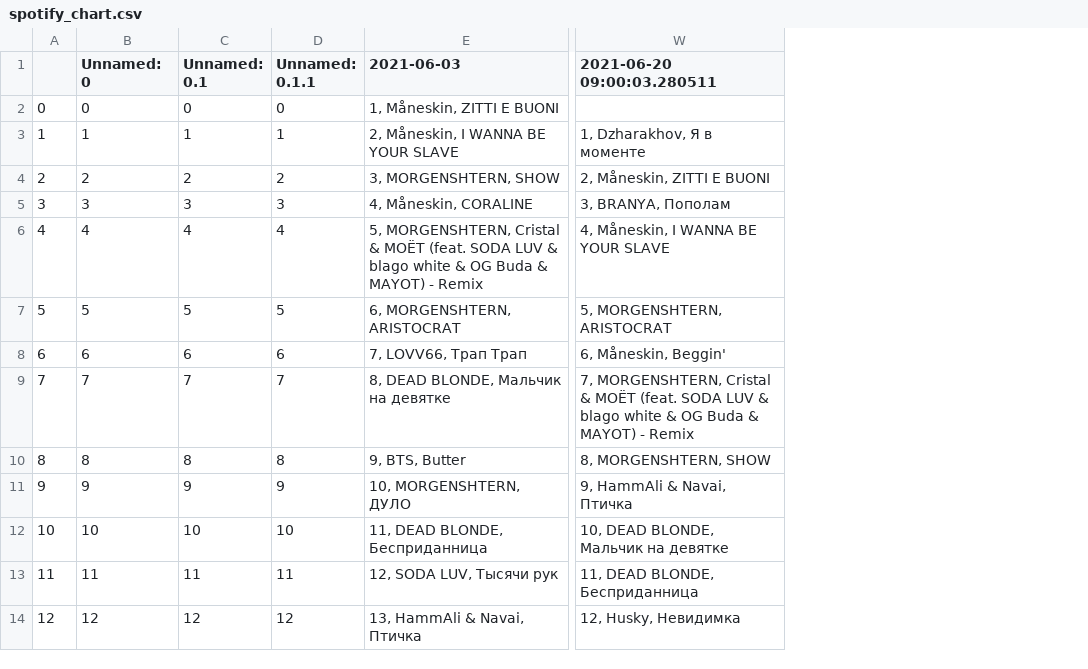
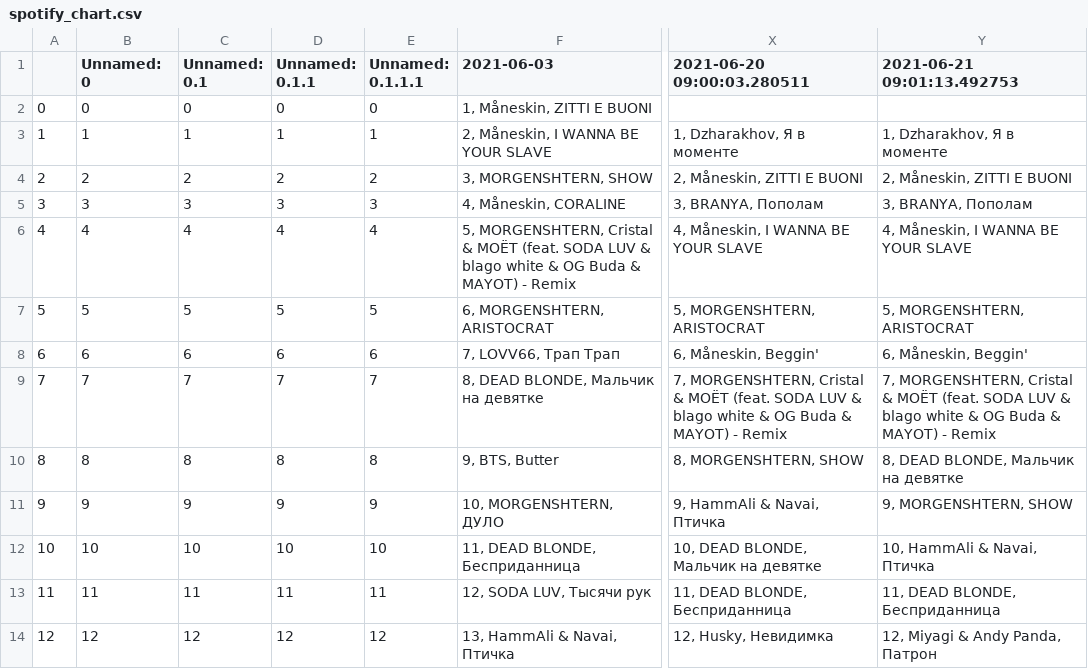
Before and after one commit to alexei-zhuravlev/chart_app_3, a CSV file: spotify_chart.csv, drawn as a sheet; only a part is shown, gaps mark what is left out; the diff names each change by its address in the sheet, - before the commit and + after, or states it on an @@ line.

```diff
--- a/spotify_chart.csv
+++ b/spotify_chart.csv
+column E (Unnamed: 0.1.1.1), rows 2-14: 0 | 1 | 2 | 3 | 4 | 5 | 6 | 7 | 8 | 9 | 10 | 11 | 12
+column Y (2021-06-21 09:01:13.492753), rows 3-14: 1, Dzharakhov, Я в моменте | 2, Måneskin, ZITTI E BUONI | 3, BRANYA, Пополам | 4, Måneskin, I WANNA BE YOUR SLAVE | 5, MORGENSHTERN, ARISTOCRAT | 6, Måneskin, Beggin' | 7, MORGENSHTERN, Cristal & МОЁТ (feat. SODA LUV & blago white & OG Buda & MAYOT) - Remix | 8, DEAD BLONDE, Мальчик на девятке | 9, MORGENSHTERN, SHOW | 10, HammAli & Navai, Птичка | 11, DEAD BLONDE, Бесприданница | 12, Miyagi & Andy Panda, Патрон
```
Also changed, not shown: apple_alb_chart.csv, apple_chart.csv, 5 other files.
